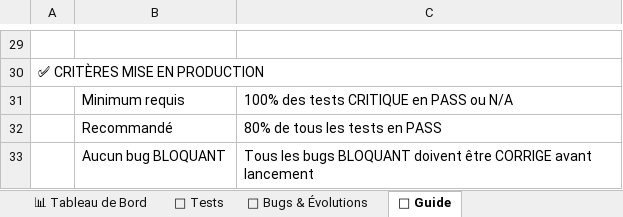
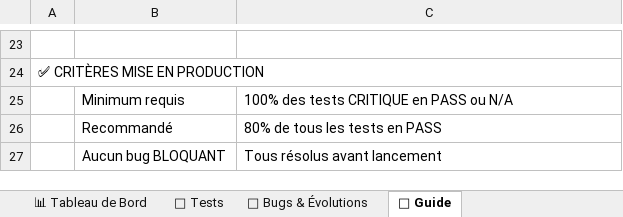
Before and after one commit to CGI-242/cgi, an Excel workbook: CGI242_Tests_Fonctionnels.xlsx, sheet 📘 Guide, drawn as a sheet; only a part is shown, gaps mark what is left out; values as stored, in another font and other column widths than the file's, no cell formats; removed rows and columns are numbered as before the commit, all else as after; the diff covers the shown part only; the diff names each change by its address in the sheet, - before the commit and + after, or states it on an @@ line.

```diff
--- a/CGI242_Tests_Fonctionnels.xlsx (sheet 📘 Guide)
+++ b/CGI242_Tests_Fonctionnels.xlsx (sheet 📘 Guide)
-A30:C30 merged
-C27: Tous les bugs BLOQUANT doivent être CORRIGE avant lancement
+C27: Tous résolus avant lancement
```
Also changed, not shown: 1 added row, 7 removed rows, 13 edited cells and merged cells elsewhere in this sheet, sheet 🧪 Tests, sheet 📊 Tableau de Bord, sheet 🐛 Bugs & Évolutions, cell formats, 2 other files.
